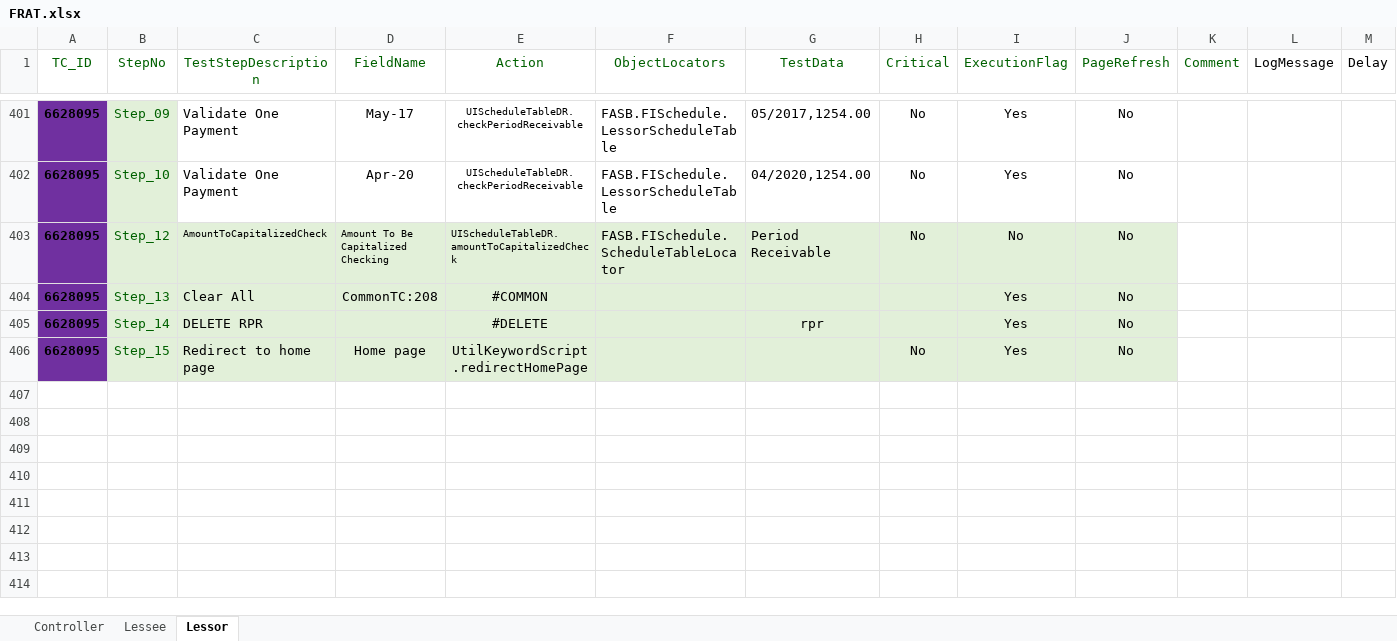
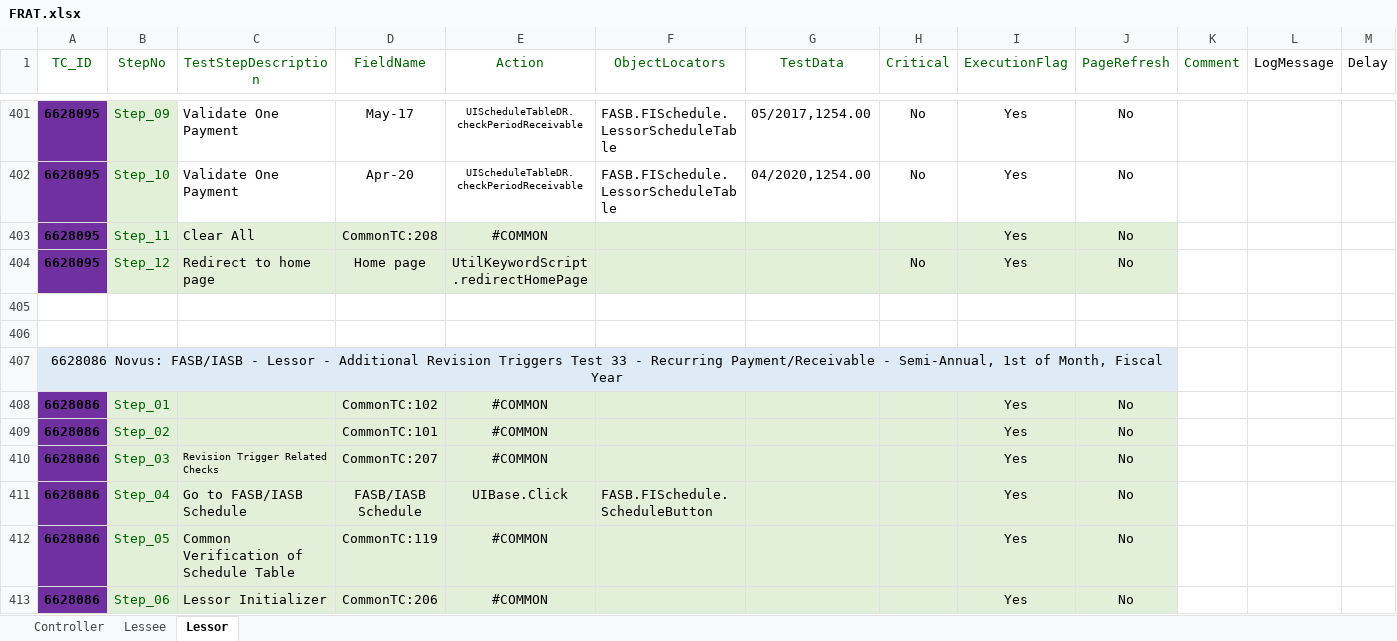
Before and after one commit to shahriarkamal-dsi/AMT-TestFrameWork, an Excel workbook: src/main/resources/modules/FRAT.xlsx, sheet Lessor, drawn as a sheet; only a part is shown, gaps mark what is left out; values as stored, in another font and other column widths than the file's, no borders; removed rows and columns are numbered as before the commit, all else as after; the diff covers the shown part only; the diff names each change by its address in the sheet, - before the commit and + after, or states it on an @@ line.

```diff
--- a/src/main/resources/modules/FRAT.xlsx (sheet Lessor)
+++ b/src/main/resources/modules/FRAT.xlsx (sheet Lessor)
-row 403: 6628095 | Step_12 | AmountToCapitalizedCheck | Amount To Be Capitalized Checking | UIScheduleTableDR.amountToCapitalizedCheck | FASB.FISchedule.ScheduleTableLocator | Period Receivable | No | No | No
-B403 (StepNo): Step_13
+B403 (StepNo): Step_11
-row 405: 6628095 | Step_14 | DELETE RPR |  | #DELETE |  | rpr |  | Yes | No
-B404 (StepNo): Step_15
+B404 (StepNo): Step_12
+row 405: (empty)
+row 406: (empty)
+row 407: 6628086 Novus: FASB/IASB - Lessor - Additional Revision Triggers Test 33 - Recurring Payment/Receivable - Semi-Annual, 1st of Month, Fiscal Year
+row 408: 6628086 | Step_01 |  | CommonTC:102 | #COMMON |  |  |  | Yes | No
+row 409: 6628086 | Step_02 |  | CommonTC:101 | #COMMON |  |  |  | Yes | No
+row 410: 6628086 | Step_03 | Revision Trigger Related Checks | CommonTC:207 | #COMMON |  |  |  | Yes | No
+row 411: 6628086 | Step_04 | Go to FASB/IASB Schedule | FASB/IASB Schedule | UIBase.Click | FASB.FISchedule.ScheduleButton |  |  | Yes | No
+row 412: 6628086 | Step_05 | Common Verification of Schedule Table | CommonTC:119 | #COMMON |  |  |  | Yes | No
+row 413: 6628086 | Step_06 | Lessor Initializer | CommonTC:206 | #COMMON |  |  |  | Yes | No
```
Also changed, not shown: 12 added rows elsewhere in this sheet, sheet Lessee, sheet Controller, src/main/resources/dataCreate/DataCreate.xlsx, src/main/resources/modules/CommonTC.xlsx, 52 other files.
